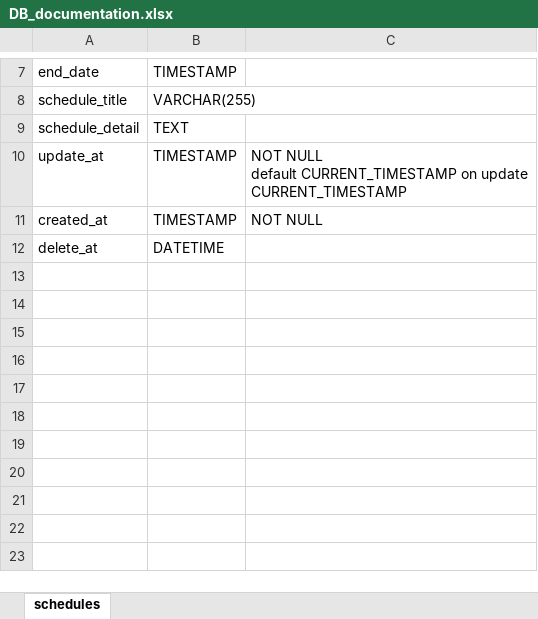
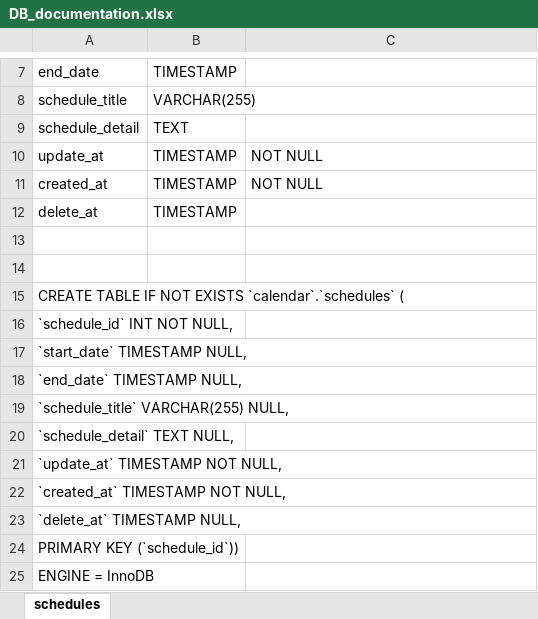
Before and after one commit to gunkoori/calendar, an Excel workbook: DB_documentation.xlsx, sheet schedules, drawn as a sheet; only a part is shown, gaps mark what is left out; values as stored, in another font and other column widths than the file's, no borders; ↵ is a line break in a cell; the diff names each change by its address in the sheet, - before the commit and + after, or states it on an @@ line.

Commit message:
テーブル作成のSQL追加

```diff
--- a/DB_documentation.xlsx (sheet schedules)
+++ b/DB_documentation.xlsx (sheet schedules)
-C10: NOT NULL ↵ default CURRENT_TIMESTAMP on update ↵ CURRENT_TIMESTAMP
+C10: NOT NULL
-B12: DATETIME
+B12: TIMESTAMP
+row 13: (empty)
+row 14: (empty)
+row 15: CREATE TABLE IF NOT EXISTS `calendar`.`schedules` (
+row 16: `schedule_id` INT NOT NULL,
+row 17: `start_date` TIMESTAMP NULL,
+row 18: `end_date` TIMESTAMP NULL,
+row 19: `schedule_title` VARCHAR(255) NULL,
+row 20: `schedule_detail` TEXT NULL,
+row 21: `update_at` TIMESTAMP NOT NULL,
+row 22: `created_at` TIMESTAMP NOT NULL,
+row 23: `delete_at` TIMESTAMP NULL,
+row 24: PRIMARY KEY (`schedule_id`))
+row 25: ENGINE = InnoDB
```
